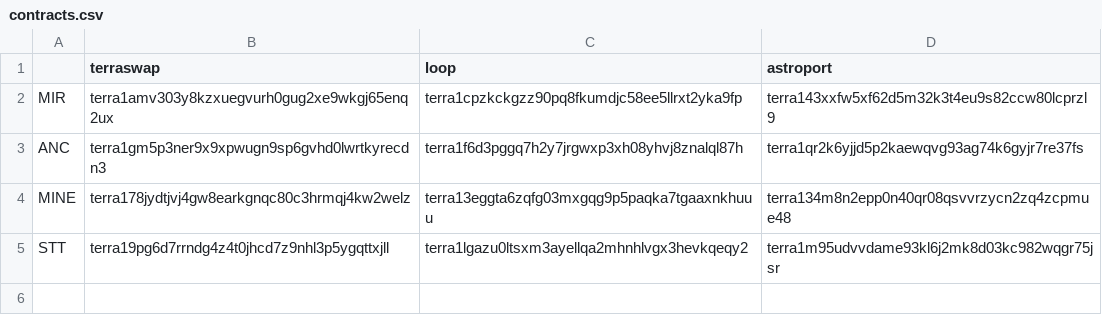
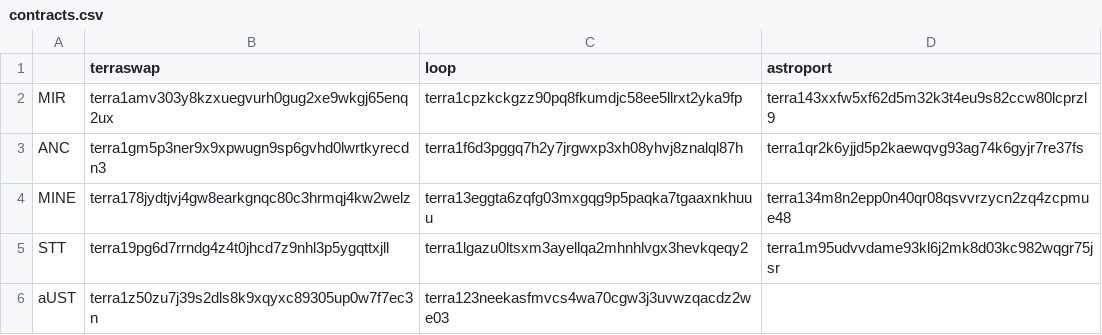
Before and after one commit to alexandredelaitre/terra, a CSV file: contracts.csv, drawn as a sheet; the diff names each change by its address in the sheet, - before the commit and + after, or states it on an @@ line.

```diff
--- a/contracts.csv
+++ b/contracts.csv
+row 6: aUST | terra1z50zu7j39s2dls8k9xqyxc89305up0w7f7ec3n | terra123neekasfmvcs4wa70cgw3j3uvwzqacdz2we03
```
Also changed, not shown: 1 other file.
